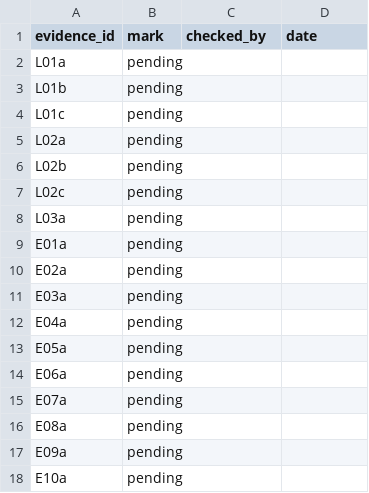
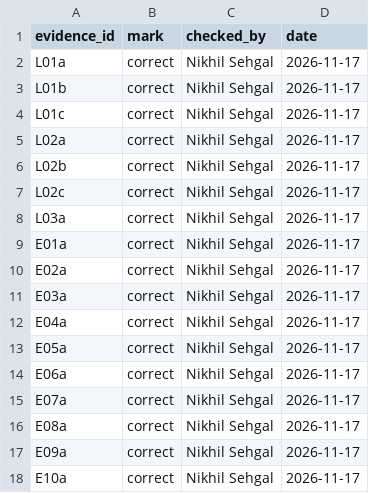
Before and after one commit to nikhilsehgal3333/days-of-warning, a CSV file: case/rare-earths/gold_check.csv, drawn as a sheet.

Commit message:
Case 2 analysis, false-alarm test, comparison of cases and site (v0.2)

```diff
--- a/case/rare-earths/gold_check.csv
+++ b/case/rare-earths/gold_check.csv
@@ -1,18 +1,18 @@
 evidence_id,mark,checked_by,date
-L01a,pending,,
-L01b,pending,,
-L01c,pending,,
-L02a,pending,,
-L02b,pending,,
-L02c,pending,,
-L03a,pending,,
-E01a,pending,,
-E02a,pending,,
-E03a,pending,,
-E04a,pending,,
-E05a,pending,,
-E06a,pending,,
-E07a,pending,,
-E08a,pending,,
-E09a,pending,,
-E10a,pending,,
+L01a,correct,Nikhil Sehgal,2026-11-17
+L01b,correct,Nikhil Sehgal,2026-11-17
+L01c,correct,Nikhil Sehgal,2026-11-17
+L02a,correct,Nikhil Sehgal,2026-11-17
+L02b,correct,Nikhil Sehgal,2026-11-17
+L02c,correct,Nikhil Sehgal,2026-11-17
+L03a,correct,Nikhil Sehgal,2026-11-17
+E01a,correct,Nikhil Sehgal,2026-11-17
+E02a,correct,Nikhil Sehgal,2026-11-17
+E03a,correct,Nikhil Sehgal,2026-11-17
+E04a,correct,Nikhil Sehgal,2026-11-17
+E05a,correct,Nikhil Sehgal,2026-11-17
+E06a,correct,Nikhil Sehgal,2026-11-17
+E07a,correct,Nikhil Sehgal,2026-11-17
+E08a,correct,Nikhil Sehgal,2026-11-17
+E09a,correct,Nikhil Sehgal,2026-11-17
+E10a,correct,Nikhil Sehgal,2026-11-17
```
Also changed, not shown: case/nexperia/gold_check.csv, 24 other files.
